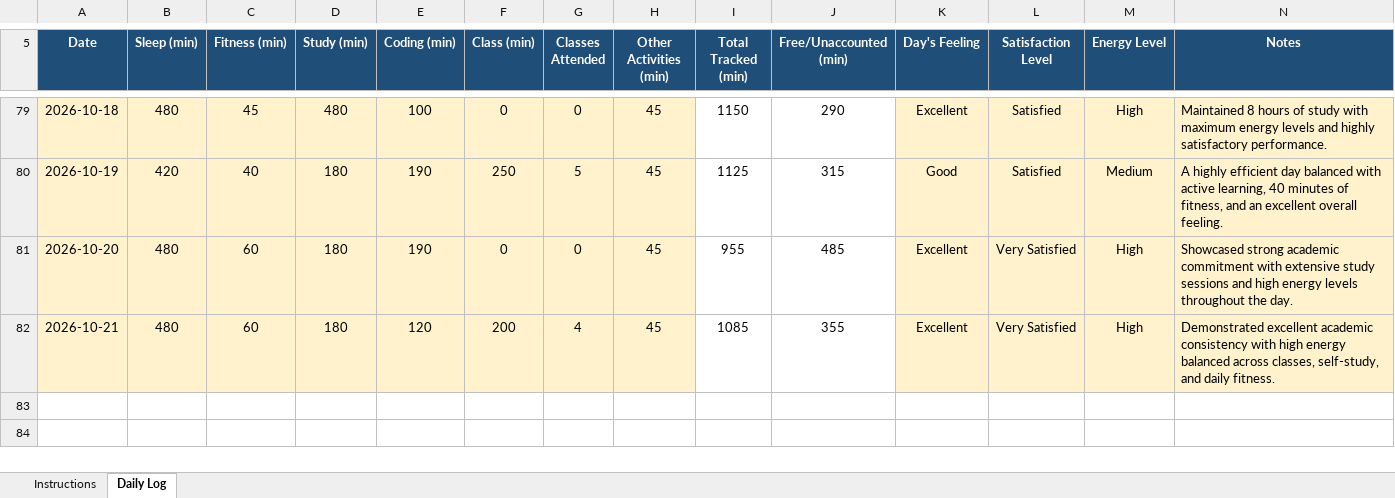
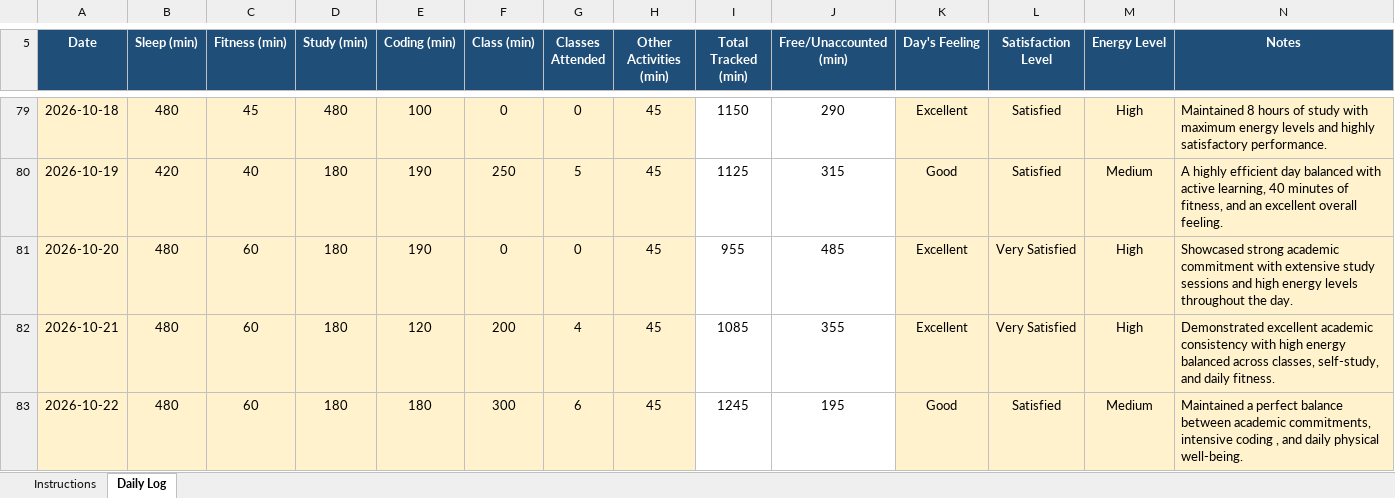
Before and after one commit to roshanikumari32060/CAP776, an Excel workbook: 12600317.xlsx, sheet Daily Log, drawn as a sheet; only a part is shown, gaps mark what is left out; values as stored, in another font and other column widths than the file's, no borders; conditional formats not drawn; the diff names each change by its address in the sheet, - before the commit and + after, or states it on an @@ line.

Commit message:
Update daily activity

```diff
--- a/12600317.xlsx (sheet Daily Log)
+++ b/12600317.xlsx (sheet Daily Log)
+row 83: 2026-10-22 | 480 | 60 | 180 | 180 | 300 | 6 | 45 | 1245 | 195 | Good | Satisfied | Medium | Maintained a perfect balance between academic commitments, intensive coding , and daily physical well-being.
```
